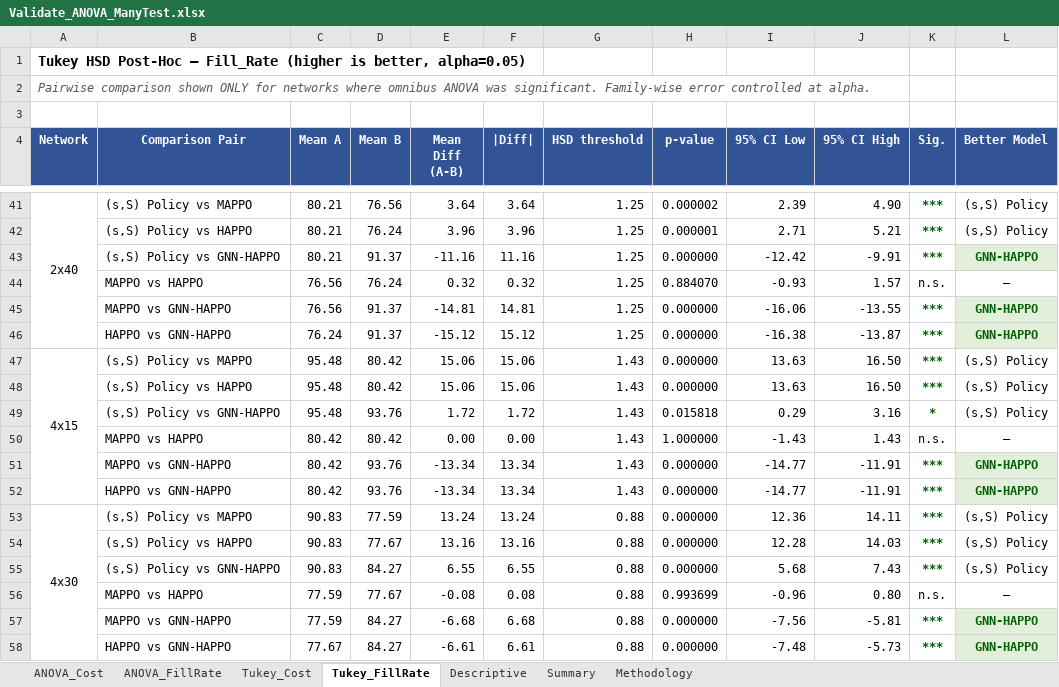
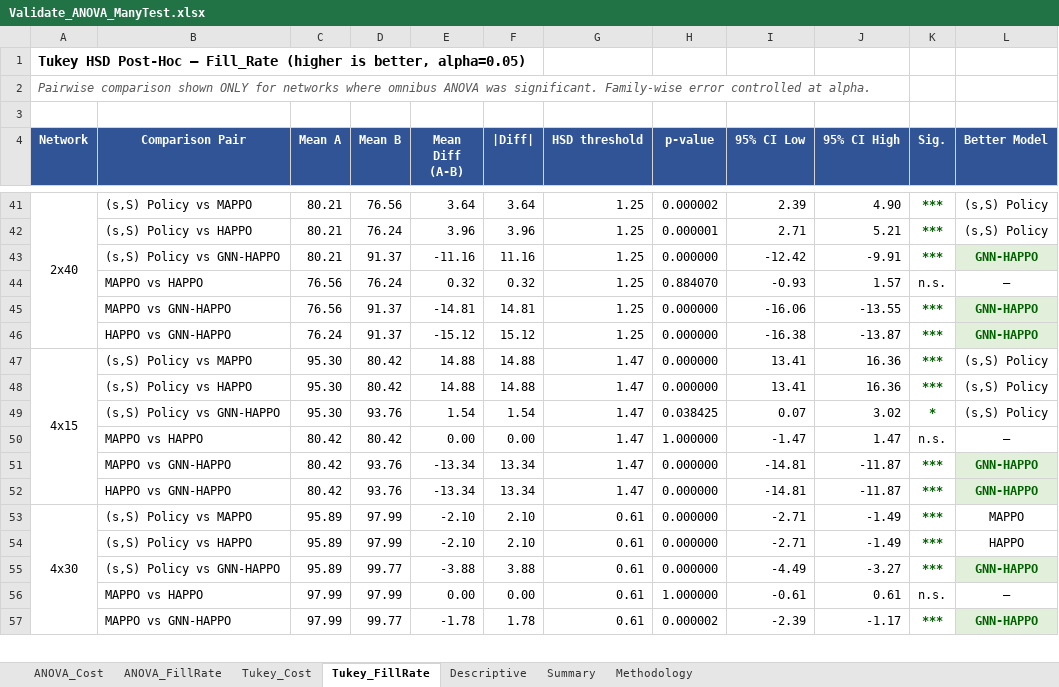
Before and after one commit to vuducthuanvdt2310/Thesis-MADRL, an Excel workbook: Validate_ANOVA_ManyTest.xlsx, sheet Tukey_FillRate, drawn as a sheet; only a part is shown, gaps mark what is left out; values as stored, in another font and other column widths than the file's, no borders; removed rows and columns are numbered as before the commit, all else as after; the diff covers the shown part only; the diff names each change by its address in the sheet, - before the commit and + after, or states it on an @@ line.

```diff
--- a/Validate_ANOVA_ManyTest.xlsx (sheet Tukey_FillRate)
+++ b/Validate_ANOVA_ManyTest.xlsx (sheet Tukey_FillRate)
-C47 (Mean A): 95.48
+C47 (Mean A): 95.30
-E47 (Mean Diff (A-B)): 15.06
+E47 (Mean Diff (A-B)): 14.88
-F47 (|Diff|): 15.06
+F47 (|Diff|): 14.88
-G47 (HSD threshold): 1.43
+G47 (HSD threshold): 1.47
-I47 (95% CI Low): 13.63
+I47 (95% CI Low): 13.41
-J47 (95% CI High): 16.50
+J47 (95% CI High): 16.36
-row 48:  | (s,S) Policy vs HAPPO | 95.48 | 80.42 | 15.06 | 15.06 | 1.43 | 0.000000 | 13.63 | 16.50 | *** | (s,S) Policy
-row 49:  | (s,S) Policy vs GNN-HAPPO | 95.48 | 93.76 | 1.72 | 1.72 | 1.43 | 0.015818 | 0.29 | 3.16 | * | (s,S) Policy
+row 48:  | (s,S) Policy vs HAPPO | 95.30 | 80.42 | 14.88 | 14.88 | 1.47 | 0.000000 | 13.41 | 16.36 | *** | (s,S) Policy
+row 49:  | (s,S) Policy vs GNN-HAPPO | 95.30 | 93.76 | 1.54 | 1.54 | 1.47 | 0.038425 | 0.07 | 3.02 | * | (s,S) Policy
-G50:G52 (HSD threshold): 1.43
+G50:G52 (HSD threshold): 1.47
-I50 (95% CI Low): -1.43
+I50 (95% CI Low): -1.47
-J50 (95% CI High): 1.43
+J50 (95% CI High): 1.47
-I51:I52 (95% CI Low): -14.77
+I51:I52 (95% CI Low): -14.81
-J51:J52 (95% CI High): -11.91
+J51:J52 (95% CI High): -11.87
-C53 (Mean A): 90.83
+C53 (Mean A): 95.89
-D53 (Mean B): 77.59
+D53 (Mean B): 97.99
-E53 (Mean Diff (A-B)): 13.24
+E53 (Mean Diff (A-B)): -2.10
-F53 (|Diff|): 13.24
+F53 (|Diff|): 2.10
-G53 (HSD threshold): 0.88
+G53 (HSD threshold): 0.61
-I53 (95% CI Low): 12.36
+I53 (95% CI Low): -2.71
-J53 (95% CI High): 14.11
+J53 (95% CI High): -1.49
-L53 (Better Model): (s,S) Policy
+L53 (Better Model): MAPPO
-row 54:  | (s,S) Policy vs HAPPO | 90.83 | 77.67 | 13.16 | 13.16 | 0.88 | 0.000000 | 12.28 | 14.03 | *** | (s,S) Policy
-row 55:  | (s,S) Policy vs GNN-HAPPO | 90.83 | 84.27 | 6.55 | 6.55 | 0.88 | 0.000000 | 5.68 | 7.43 | *** | (s,S) Policy
-row 56:  | MAPPO vs HAPPO | 77.59 | 77.67 | -0.08 | 0.08 | 0.88 | 0.993699 | -0.96 | 0.80 | n.s. | —
-row 57:  | MAPPO vs GNN-HAPPO | 77.59 | 84.27 | -6.68 | 6.68 | 0.88 | 0.000000 | -7.56 | -5.81 | *** | GNN-HAPPO
-row 58:  | HAPPO vs GNN-HAPPO | 77.67 | 84.27 | -6.61 | 6.61 | 0.88 | 0.000000 | -7.48 | -5.73 | *** | GNN-HAPPO
+row 54:  | (s,S) Policy vs HAPPO | 95.89 | 97.99 | -2.10 | 2.10 | 0.61 | 0.000000 | -2.71 | -1.49 | *** | HAPPO
+row 55:  | (s,S) Policy vs GNN-HAPPO | 95.89 | 99.77 | -3.88 | 3.88 | 0.61 | 0.000000 | -4.49 | -3.27 | *** | GNN-HAPPO
+row 56:  | MAPPO vs HAPPO | 97.99 | 97.99 | 0.00 | 0.00 | 0.61 | 1.000000 | -0.61 | 0.61 | n.s. | —
+row 57:  | MAPPO vs GNN-HAPPO | 97.99 | 99.77 | -1.78 | 1.78 | 0.61 | 0.000002 | -2.39 | -1.17 | *** | GNN-HAPPO
```
Also changed, not shown: 24 added rows, 23 removed rows and 34 edited cells elsewhere in this sheet, sheet Tukey_Cost, sheet Descriptive, sheet ANOVA_Cost, sheet Summary, sheet ANOVA_FillRate, Validate_Paired_TTest.xlsx, evaluation_results/basestock_2x15/step_trajectory_ep1.xlsx, 12 other files.
